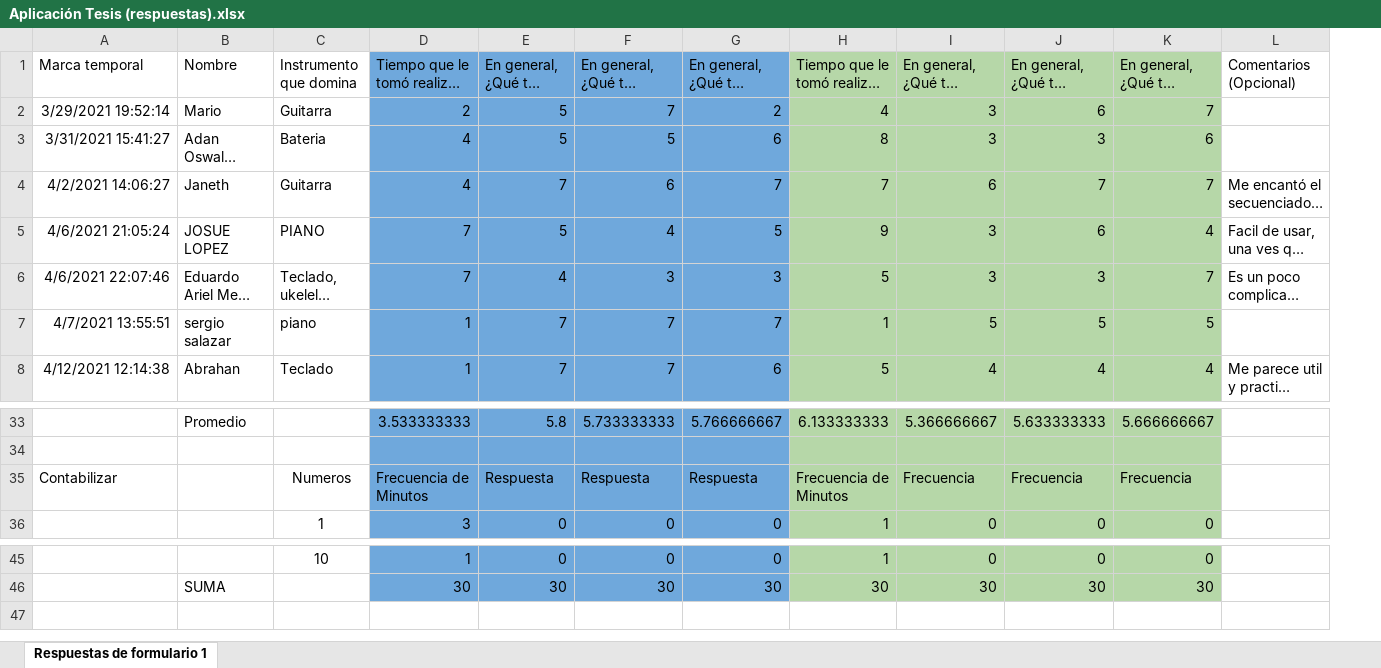
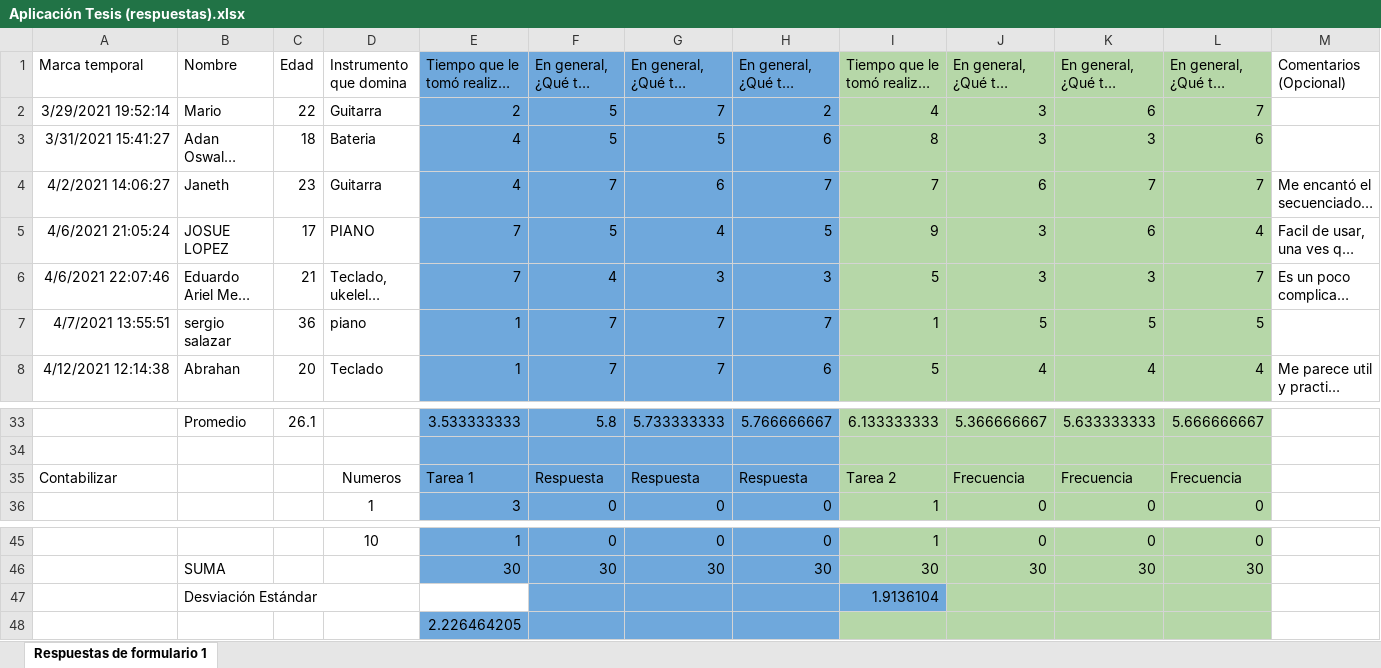
Before and after one commit to 159943-Jonathan-Fraire/tesis, an Excel workbook: Aplicación Tesis (respuestas).xlsx, sheet Respuestas de formulario 1, drawn as a sheet; only a part is shown, gaps mark what is left out; long unchanged cells end in …; values as stored, in another font and other column widths than the file's, no borders; charts and pictures not drawn; addresses are those after the commit; the diff names each change by its address in the sheet, - before the commit and + after, or states it on an @@ line.

```diff
--- a/Aplicación Tesis (respuestas).xlsx (sheet Respuestas de formulario 1)
+++ b/Aplicación Tesis (respuestas).xlsx (sheet Respuestas de formulario 1)
+column C, rows 1-8: Edad | 22 | 18 | 23 | 17 | 21 | 36 | 20; row 33: 26.1
-E35: Frecuencia de Minutos
+E35: Tarea 1
-I35: Frecuencia de Minutos
+I35: Tarea 2
+row 47:  | Desviación Estándar |  |  |  |  |  |  | 1.9136104
+row 48:  |  |  |  | 2.226464205
```
Also changed, not shown: formulas that keep their value, charts or pictures, 5 other files.
